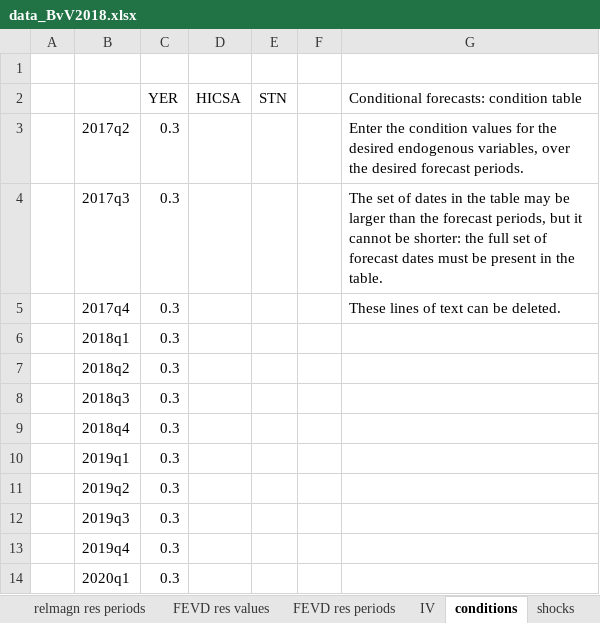
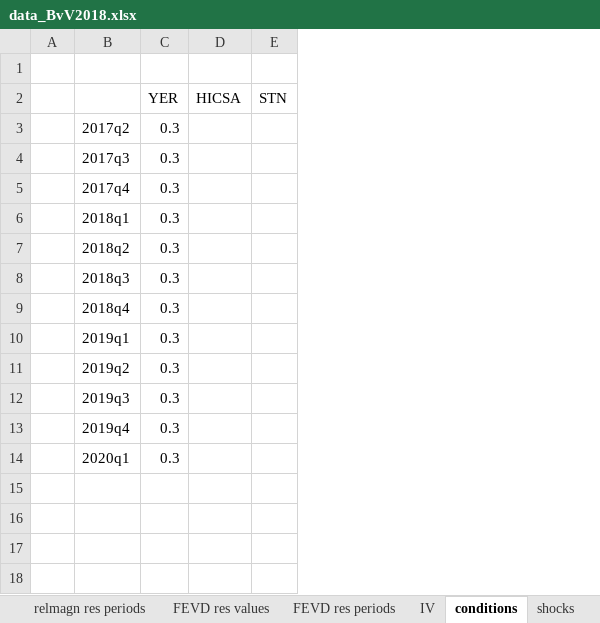
Before and after one commit to european-central-bank/BEAR-toolbox, an Excel workbook: tbx/replications/data_BvV2018.xlsx, sheet conditions, drawn as a sheet; values as stored, in another font and other column widths than the file's, no borders; the diff names each change by its address in the sheet, - before the commit and + after, or states it on an @@ line.

```diff
--- a/tbx/replications/data_BvV2018.xlsx (sheet conditions)
+++ b/tbx/replications/data_BvV2018.xlsx (sheet conditions)
-column F, empty
-column G, rows 2-5: Conditional forecasts: condition table | Enter the condition values for the desired endogenous variables, over the desired forecast periods. | The set of dates in the table may be larger than the forecast periods, but it cannot be shorter: the full set of forecast dates must be present in the table. | These lines of text can be deleted.
```
Also changed, not shown: 12 other files.
